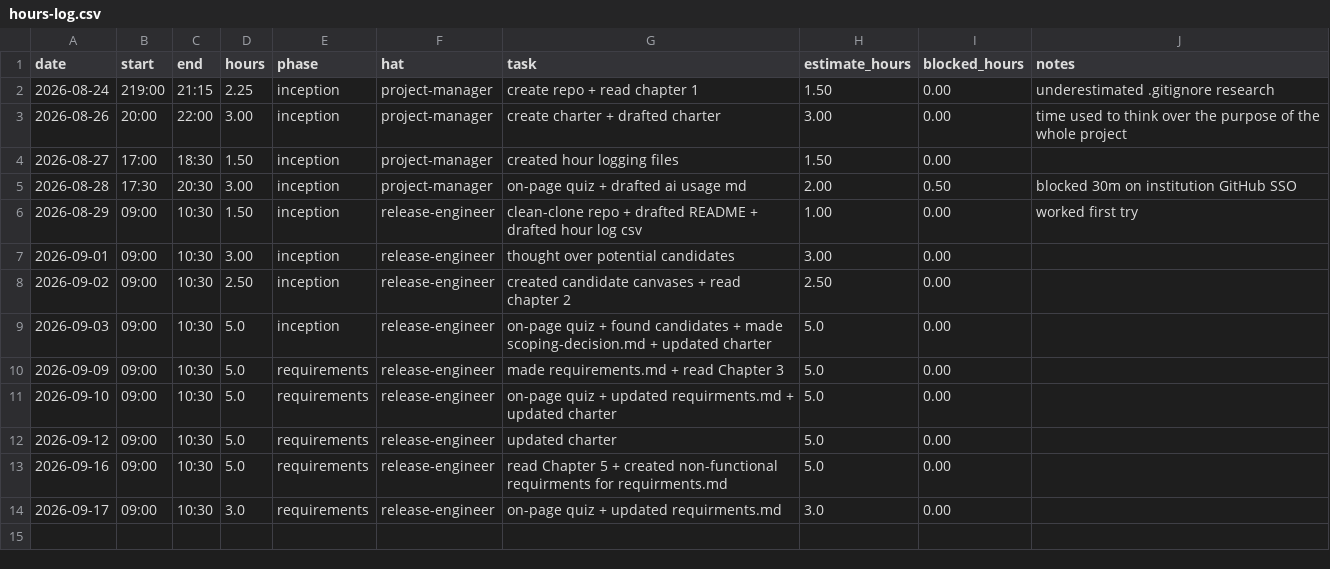
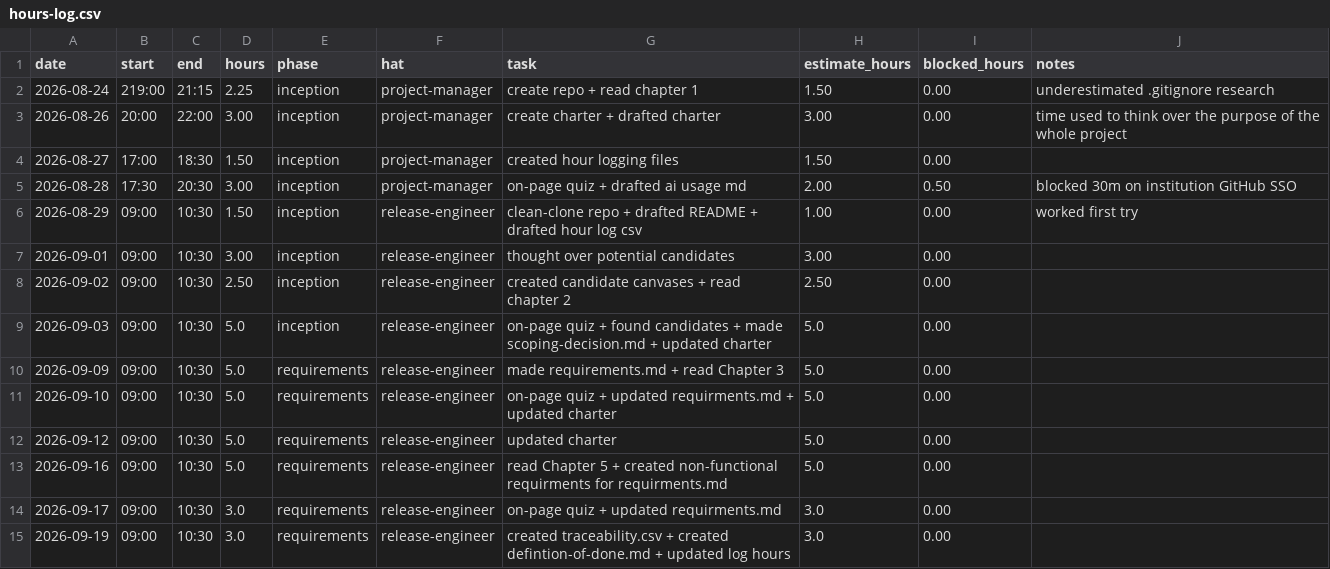
Before and after one commit to GreninjaBoy23D/Capstone-Respiretory, a CSV file: docs/hours-log.csv, drawn as a sheet; the diff names each change by its address in the sheet, - before the commit and + after, or states it on an @@ line.

Commit message:
Update hours-log.csv

```diff
--- a/docs/hours-log.csv
+++ b/docs/hours-log.csv
+row 15: 2026-09-19 | 09:00 | 10:30 | 3.0 | requirements | release-engineer | created traceability.csv + created defintion-of-done.md + updated log hours | 3.0 | 0.00
```
